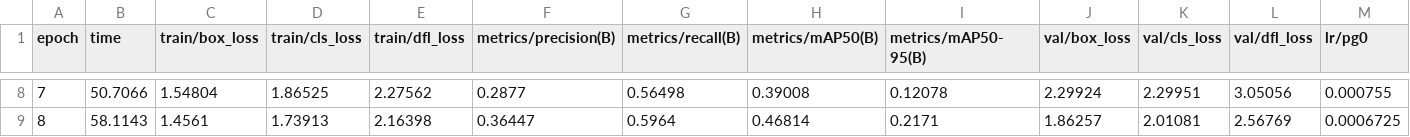
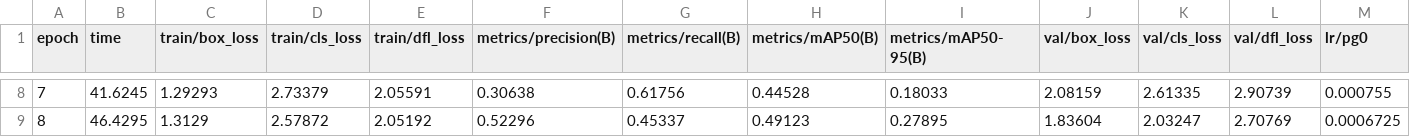
Before and after one commit to KambhampatiAdvaith/Plant-Disease-Detection, a CSV file: runs/detect/train/results.csv, drawn as a sheet; only a part is shown, gaps mark what is left out; the diff covers the shown part only; the diff names each change by its address in the sheet, - before the commit and + after, or states it on an @@ line.

```diff
--- a/runs/detect/train/results.csv
+++ b/runs/detect/train/results.csv
-B8 (time): 50.7066
+B8 (time): 41.6245
-C8 (train/box_loss): 1.54804
+C8 (train/box_loss): 1.29293
-D8 (train/cls_loss): 1.86525
+D8 (train/cls_loss): 2.73379
-E8 (train/dfl_loss): 2.27562
+E8 (train/dfl_loss): 2.05591
-F8 (metrics/precision(B)): 0.2877
+F8 (metrics/precision(B)): 0.30638
-G8 (metrics/recall(B)): 0.56498
+G8 (metrics/recall(B)): 0.61756
-H8 (metrics/mAP50(B)): 0.39008
+H8 (metrics/mAP50(B)): 0.44528
-I8 (metrics/mAP50-95(B)): 0.12078
+I8 (metrics/mAP50-95(B)): 0.18033
-J8 (val/box_loss): 2.29924
+J8 (val/box_loss): 2.08159
-K8 (val/cls_loss): 2.29951
+K8 (val/cls_loss): 2.61335
-L8 (val/dfl_loss): 3.05056
+L8 (val/dfl_loss): 2.90739
-B9 (time): 58.1143
+B9 (time): 46.4295
-C9 (train/box_loss): 1.4561
+C9 (train/box_loss): 1.3129
-D9 (train/cls_loss): 1.73913
+D9 (train/cls_loss): 2.57872
-E9 (train/dfl_loss): 2.16398
+E9 (train/dfl_loss): 2.05192
-F9 (metrics/precision(B)): 0.36447
+F9 (metrics/precision(B)): 0.52296
-G9 (metrics/recall(B)): 0.5964
+G9 (metrics/recall(B)): 0.45337
-H9 (metrics/mAP50(B)): 0.46814
+H9 (metrics/mAP50(B)): 0.49123
-I9 (metrics/mAP50-95(B)): 0.2171
+I9 (metrics/mAP50-95(B)): 0.27895
-J9 (val/box_loss): 1.86257
+J9 (val/box_loss): 1.83604
-K9 (val/cls_loss): 2.01081
+K9 (val/cls_loss): 2.03247
-L9 (val/dfl_loss): 2.56769
+L9 (val/dfl_loss): 2.70769
```
Also changed, not shown: 143 edited cells elsewhere in this file, 38 other files.
